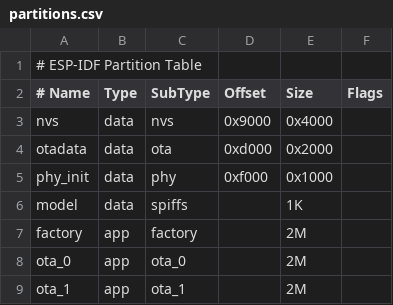
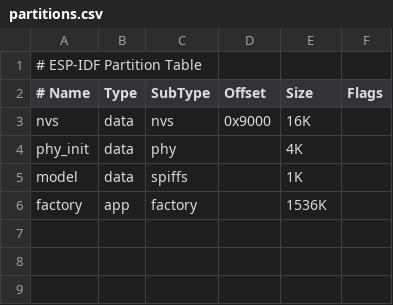
Before and after one commit to pvginkel/INMP441Test, a CSV file: Sender/partitions.csv, drawn as a sheet.

```diff
--- a/Sender/partitions.csv
+++ b/Sender/partitions.csv
@@ -2,8 +2,5 @@
 # Name,   Type, SubType, Offset,  Size, Flags
-nvs,      data, nvs,     0x9000,  0x4000,
-otadata,  data, ota,     0xd000,  0x2000,
-phy_init, data, phy,     0xf000,  0x1000,
+nvs,      data, nvs,     0x9000,  16K,
+phy_init, data, phy,     ,        4K,
 model,    data, spiffs,  ,        1K,
-factory,  app,  factory, ,        2M,
-ota_0,    app,  ota_0,   ,        2M,
-ota_1,    app,  ota_1,   ,        2M,
+factory,  app,  factory, ,        1536K,
```
Also changed, not shown: 4 other files.
